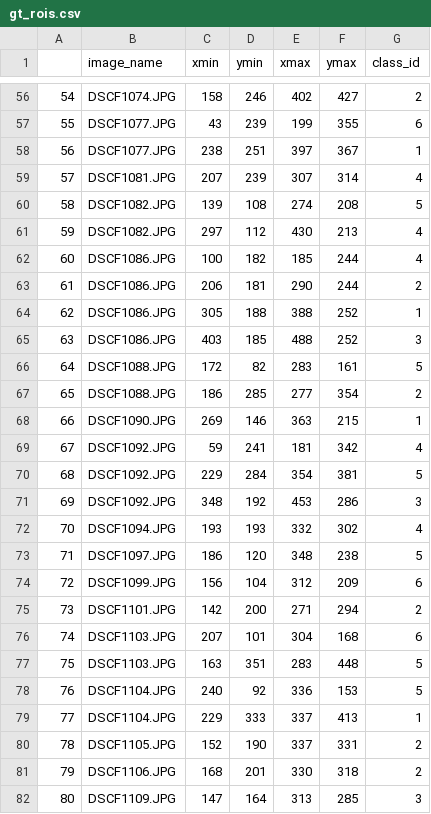
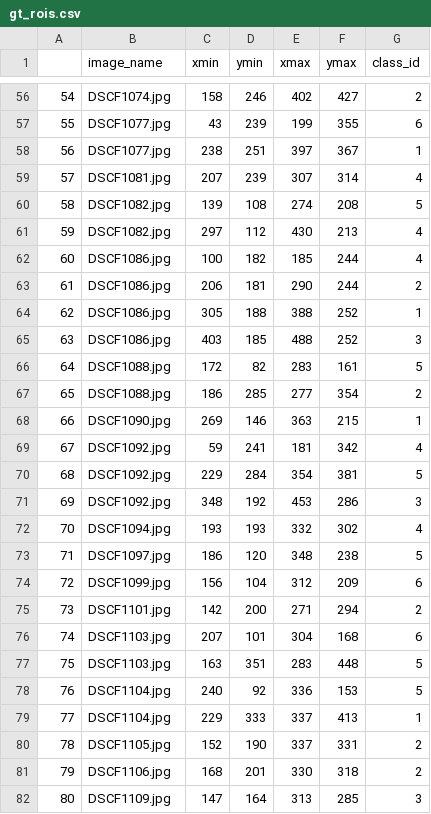
Before and after one commit to RoyHirsch/DetectionProject, a CSV file: data/anotations/gt_rois.csv, drawn as a sheet; only a part is shown, gaps mark what is left out; the diff covers the shown part only.

Commit message:
Fixed typo in the images file names anotations

```diff
--- a/data/anotations/gt_rois.csv
+++ b/data/anotations/gt_rois.csv
@@ -56,27 +56,27 @@
-54,DSCF1074.JPG,158,246,402,427,2
-55,DSCF1077.JPG,43,239,199,355,6
-56,DSCF1077.JPG,238,251,397,367,1
-57,DSCF1081.JPG,207,239,307,314,4
-58,DSCF1082.JPG,139,108,274,208,5
-59,DSCF1082.JPG,297,112,430,213,4
-60,DSCF1086.JPG,100,182,185,244,4
-61,DSCF1086.JPG,206,181,290,244,2
-62,DSCF1086.JPG,305,188,388,252,1
-63,DSCF1086.JPG,403,185,488,252,3
-64,DSCF1088.JPG,172,82,283,161,5
-65,DSCF1088.JPG,186,285,277,354,2
-66,DSCF1090.JPG,269,146,363,215,1
-67,DSCF1092.JPG,59,241,181,342,4
-68,DSCF1092.JPG,229,284,354,381,5
-69,DSCF1092.JPG,348,192,453,286,3
-70,DSCF1094.JPG,193,193,332,302,4
-71,DSCF1097.JPG,186,120,348,238,5
-72,DSCF1099.JPG,156,104,312,209,6
-73,DSCF1101.JPG,142,200,271,294,2
-74,DSCF1103.JPG,207,101,304,168,6
-75,DSCF1103.JPG,163,351,283,448,5
-76,DSCF1104.JPG,240,92,336,153,5
-77,DSCF1104.JPG,229,333,337,413,1
-78,DSCF1105.JPG,152,190,337,331,2
-79,DSCF1106.JPG,168,201,330,318,2
-80,DSCF1109.JPG,147,164,313,285,3
+54,DSCF1074.jpg,158,246,402,427,2
+55,DSCF1077.jpg,43,239,199,355,6
+56,DSCF1077.jpg,238,251,397,367,1
+57,DSCF1081.jpg,207,239,307,314,4
+58,DSCF1082.jpg,139,108,274,208,5
+59,DSCF1082.jpg,297,112,430,213,4
+60,DSCF1086.jpg,100,182,185,244,4
+61,DSCF1086.jpg,206,181,290,244,2
+62,DSCF1086.jpg,305,188,388,252,1
+63,DSCF1086.jpg,403,185,488,252,3
+64,DSCF1088.jpg,172,82,283,161,5
+65,DSCF1088.jpg,186,285,277,354,2
+66,DSCF1090.jpg,269,146,363,215,1
+67,DSCF1092.jpg,59,241,181,342,4
+68,DSCF1092.jpg,229,284,354,381,5
+69,DSCF1092.jpg,348,192,453,286,3
+70,DSCF1094.jpg,193,193,332,302,4
+71,DSCF1097.jpg,186,120,348,238,5
+72,DSCF1099.jpg,156,104,312,209,6
+73,DSCF1101.jpg,142,200,271,294,2
+74,DSCF1103.jpg,207,101,304,168,6
+75,DSCF1103.jpg,163,351,283,448,5
+76,DSCF1104.jpg,240,92,336,153,5
+77,DSCF1104.jpg,229,333,337,413,1
+78,DSCF1105.jpg,152,190,337,331,2
+79,DSCF1106.jpg,168,201,330,318,2
+80,DSCF1109.jpg,147,164,313,285,3
```
Also changed, not shown: 77 edited cells elsewhere in this file, data/anotations/gt_rois_test.csv, data/anotations/gt_rois_train.csv, 2 other files.
